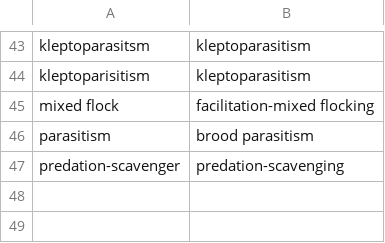
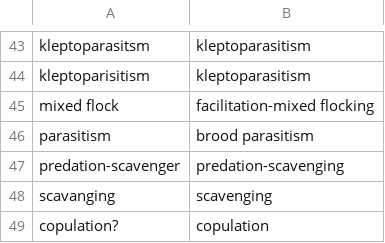
Before and after one commit to SpaCE-Lab-MSU/Avian-Interaction-Database, a CSV file: R/L0/aux_text_corrections.csv, drawn as a sheet; only a part is shown, gaps mark what is left out.

Commit message:
Add fixes for typos in interaction types.

```diff
--- a/R/L0/aux_text_corrections.csv
+++ b/R/L0/aux_text_corrections.csv
@@ -47 +47,3 @@ parasitism,brood parasitism
 predation-scavenger,predation-scavenging
+scavanging,scavenging
+copulation?,copulation
```
